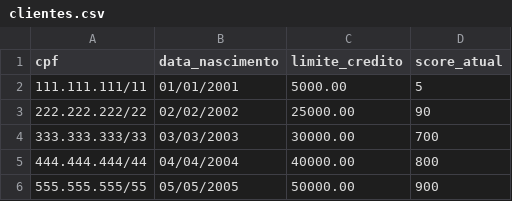
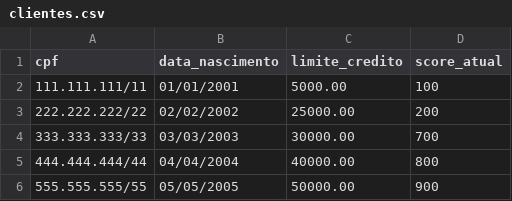
Before and after one commit to dmarques-dev/tech4h, a CSV file: banco_agil/dados/clientes.csv, drawn as a sheet.

```diff
--- a/banco_agil/dados/clientes.csv
+++ b/banco_agil/dados/clientes.csv
@@ -1,4 +1,4 @@
 cpf,data_nascimento,limite_credito,score_atual
-111.111.111/11,01/01/2001,5000.00,5
-222.222.222/22,02/02/2002,25000.00,90
+111.111.111/11,01/01/2001,5000.00,100
+222.222.222/22,02/02/2002,25000.00,200
 333.333.333/33,03/03/2003,30000.00,700
```
Also changed, not shown: banco_agil/dados/solicitacoes_aumento_limite.csv, 9 other files.
